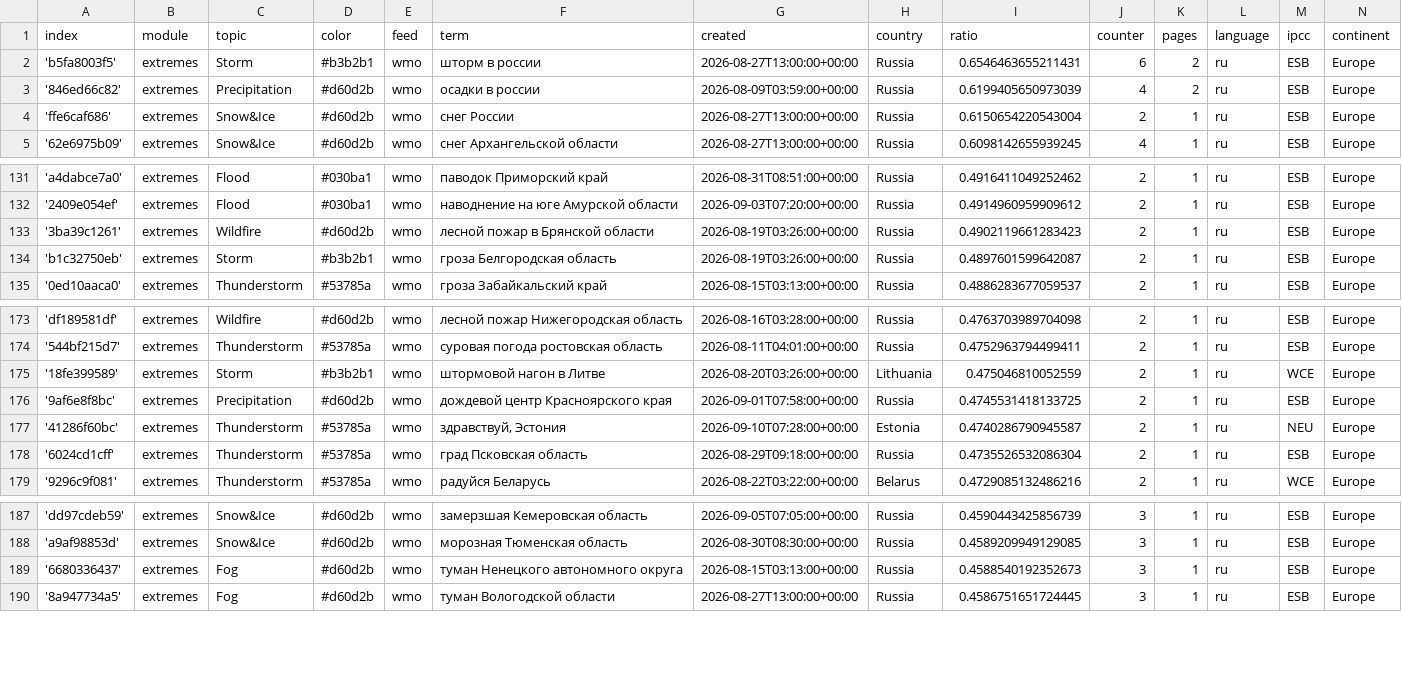
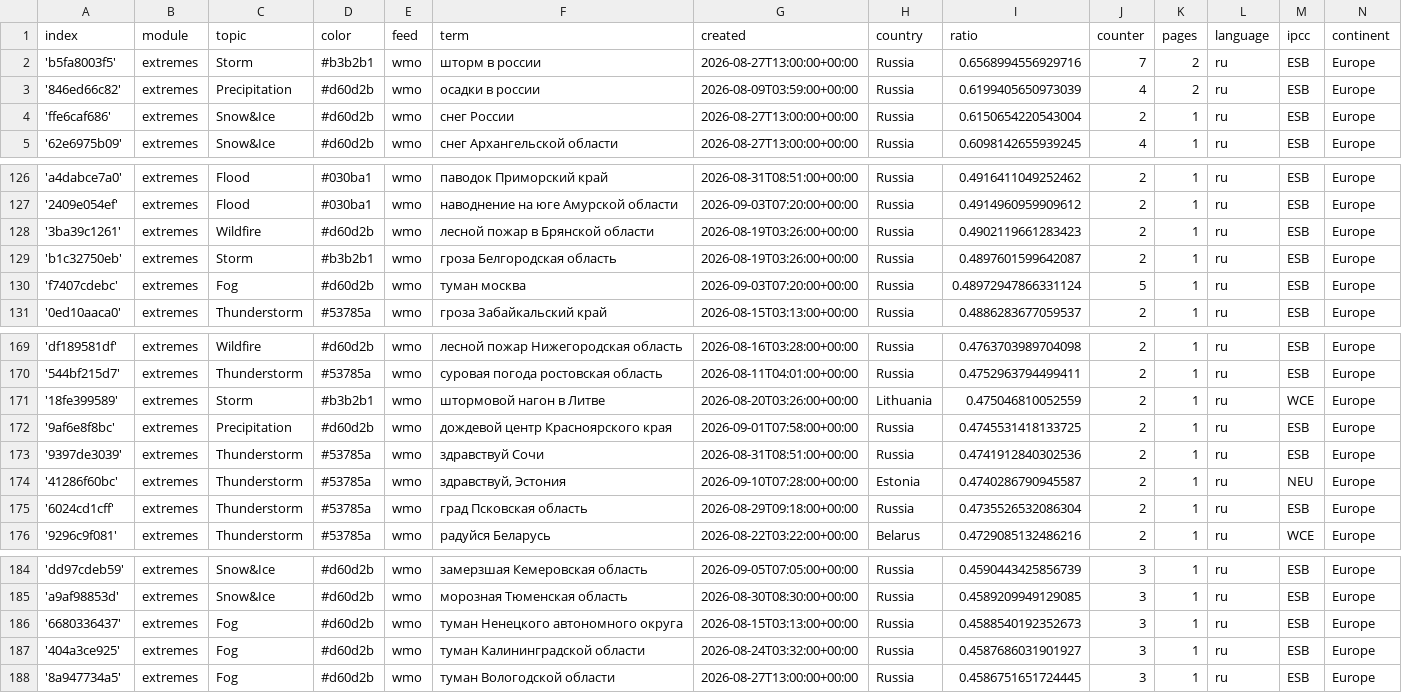
Before and after one commit to Leoniews/russianExtremes, a CSV file: terms.csv, drawn as a sheet; only a part is shown, gaps mark what is left out; the diff covers the shown part only.

```diff
--- a/terms.csv
+++ b/terms.csv
@@ -1,3 +1,3 @@
 index,module,topic,color,feed,term,created,country,ratio,counter,pages,language,ipcc,continent
-'b5fa8003f5',extremes,Storm,#b3b2b1,wmo,шторм в россии,2026-08-27T13:00:00+00:00,Russia,0.6546463655211431,6,2,ru,ESB,Europe
+'b5fa8003f5',extremes,Storm,#b3b2b1,wmo,шторм в россии,2026-08-27T13:00:00+00:00,Russia,0.6568994556929716,7,2,ru,ESB,Europe
 '846ed66c82',extremes,Precipitation,#d60d2b,wmo,осадки в россии,2026-08-09T03:59:00+00:00,Russia,0.6199405650973039,4,2,ru,ESB,Europe
@@ -134,2 +129,3 @@ index,module,topic,color,feed,term,created,country,ratio,counter,pages,language,
 'b1c32750eb',extremes,Storm,#b3b2b1,wmo,гроза Белгородская область,2026-08-19T03:26:00+00:00,Russia,0.4897601599642087,2,1,ru,ESB,Europe
+'f7407cdebc',extremes,Fog,#d60d2b,wmo,туман москва,2026-09-03T07:20:00+00:00,Russia,0.48972947866331124,5,1,ru,ESB,Europe
 '0ed10aaca0',extremes,Thunderstorm,#53785a,wmo,гроза Забайкальский край,2026-08-15T03:13:00+00:00,Russia,0.4886283677059537,2,1,ru,ESB,Europe
@@ -176,2 +172,3 @@ index,module,topic,color,feed,term,created,country,ratio,counter,pages,language,
 '9af6e8f8bc',extremes,Precipitation,#d60d2b,wmo,дождевой центр Красноярского края,2026-09-01T07:58:00+00:00,Russia,0.4745531418133725,2,1,ru,ESB,Europe
+'9397de3039',extremes,Thunderstorm,#53785a,wmo,здравствуй Сочи,2026-08-31T08:51:00+00:00,Russia,0.4741912840302536,2,1,ru,ESB,Europe
 '41286f60bc',extremes,Thunderstorm,#53785a,wmo,"здравствуй, Эстония",2026-09-10T07:28:00+00:00,Estonia,0.4740286790945587,2,1,ru,NEU,Europe
@@ -189,2 +186,3 @@ index,module,topic,color,feed,term,created,country,ratio,counter,pages,language,
 '6680336437',extremes,Fog,#d60d2b,wmo,туман Ненецкого автономного округа,2026-08-15T03:13:00+00:00,Russia,0.4588540192352673,3,1,ru,ESB,Europe
+'404a3ce925',extremes,Fog,#d60d2b,wmo,туман Калининградской области,2026-08-24T03:32:00+00:00,Russia,0.4587686031901927,3,1,ru,ESB,Europe
 '8a947734a5',extremes,Fog,#d60d2b,wmo,туман Вологодской области,2026-08-27T13:00:00+00:00,Russia,0.4586751651724445,3,1,ru,ESB,Europe
```
Also changed, not shown: 1 added row, 5 removed rows and 1 edited cell elsewhere in this file.
